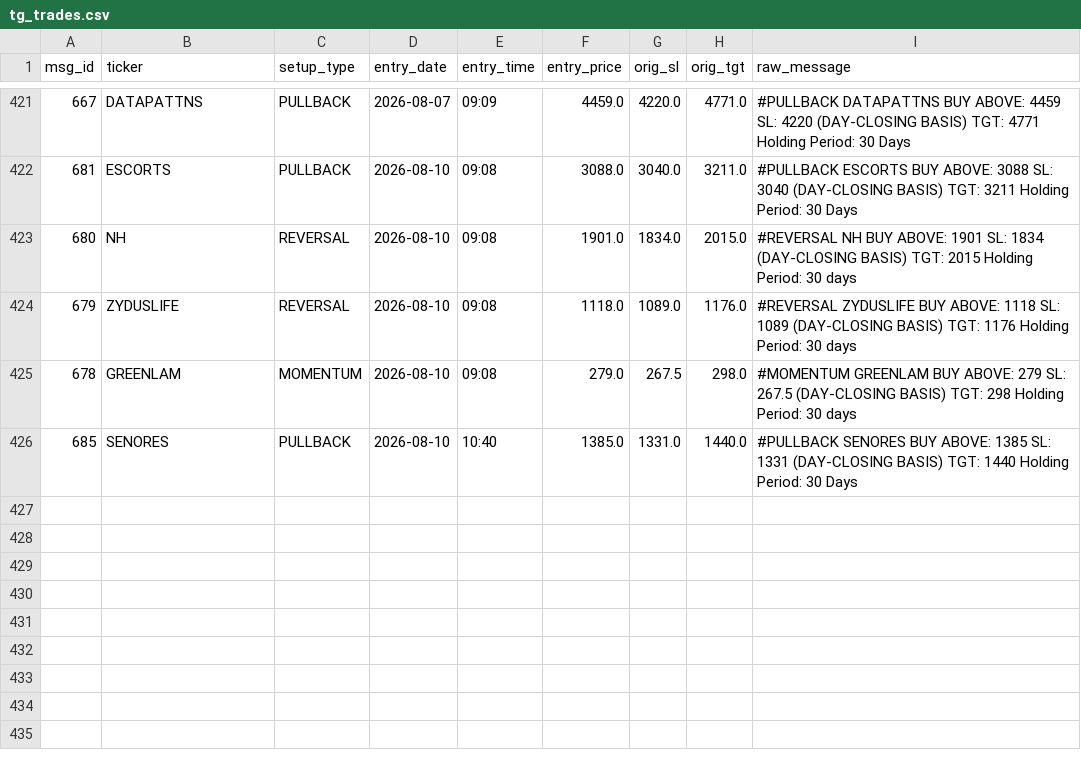
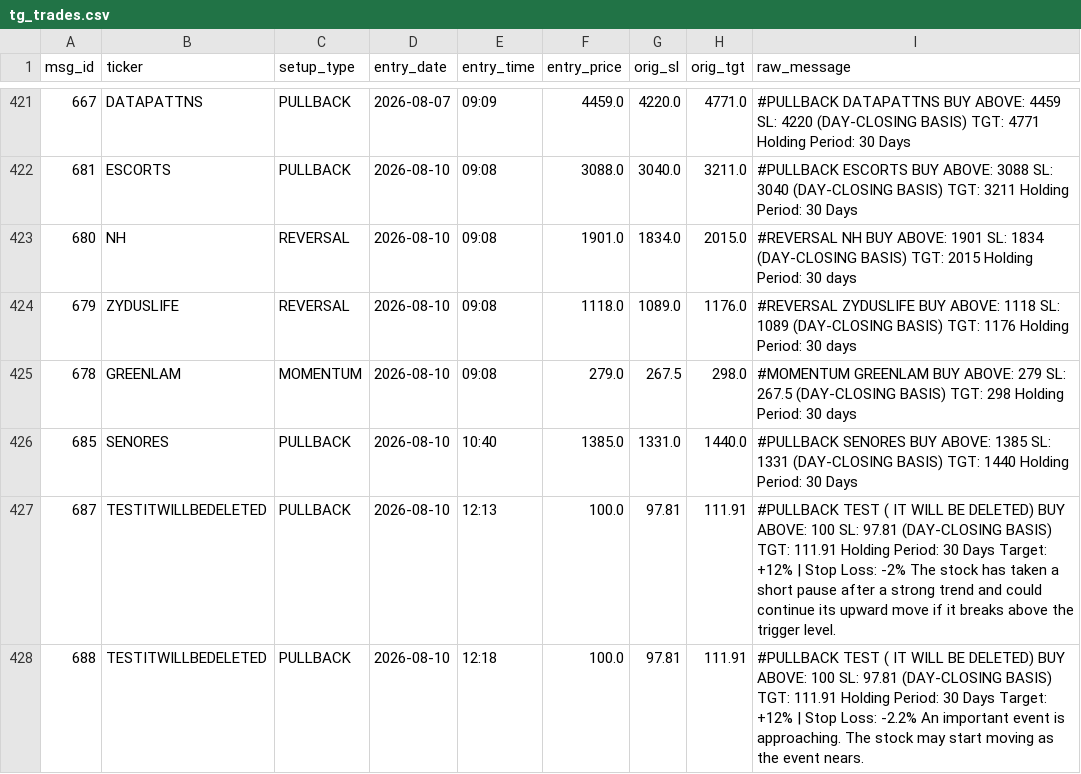
Before and after one commit to shaswatkashyap25-crypto/volstop, a CSV file: tg_trades.csv, drawn as a sheet; only a part is shown, gaps mark what is left out; the diff names each change by its address in the sheet, - before the commit and + after, or states it on an @@ line.

```diff
--- a/tg_trades.csv
+++ b/tg_trades.csv
+row 427: 687 | TESTITWILLBEDELETED | PULLBACK | 2026-08-10 | 12:13 | 100.0 | 97.81 | 111.91 | #PULLBACK TEST ( IT WILL BE DELETED) BUY ABOVE: 100 SL: 97.81 (DAY-CLOSING BASIS) TGT: 111.91 Holding Period: 30 Days Target: +12% | Stop Loss: -2% The stock has taken a short pause after a strong trend and could continue its upward move if it breaks above the trigger level.
+row 428: 688 | TESTITWILLBEDELETED | PULLBACK | 2026-08-10 | 12:18 | 100.0 | 97.81 | 111.91 | #PULLBACK TEST ( IT WILL BE DELETED) BUY ABOVE: 100 SL: 97.81 (DAY-CLOSING BASIS) TGT: 111.91 Holding Period: 30 Days Target: +12% | Stop Loss: -2.2% An important event is approaching. The stock may start moving as the event nears.
```
Also changed, not shown: 1 other file.
